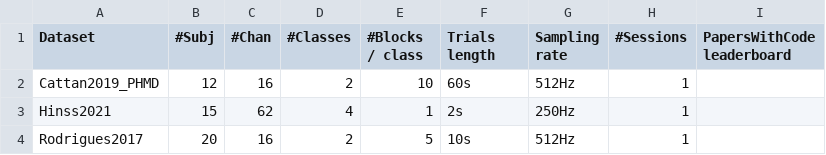
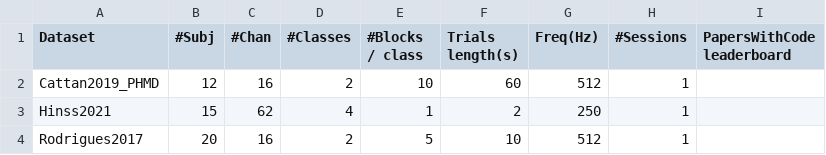
Before and after one commit to LindaSharp06/Moabb, a CSV file: moabb/datasets/summary_rstate.csv, drawn as a sheet.

```diff
--- a/moabb/datasets/summary_rstate.csv
+++ b/moabb/datasets/summary_rstate.csv
@@ -1,4 +1,4 @@
-Dataset, #Subj, #Chan, #Classes, #Blocks / class, Trials length, Sampling rate, #Sessions, PapersWithCode leaderboard
-Cattan2019_PHMD,12,16,2,10,60s,512Hz,1,
-Hinss2021,15,62,4,1,2s,250Hz,1,
-Rodrigues2017,20,16,2,5,10s,512Hz,1,
+Dataset, #Subj, #Chan, #Classes, #Blocks / class, Trials length(s), Freq(Hz), #Sessions, PapersWithCode leaderboard
+Cattan2019_PHMD,12,16,2,10,60,512,1,
+Hinss2021,15,62,4,1,2,250,1,
+Rodrigues2017,20,16,2,5,10,512,1,
```
Also changed, not shown: moabb/datasets/summary_cvep.csv, moabb/datasets/summary_imagery.csv, 2 other files.
